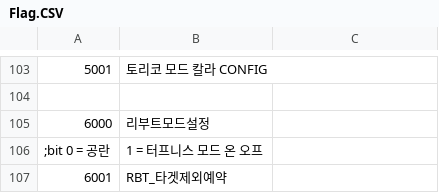
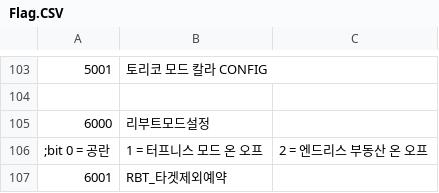
Before and after one commit to keisiki/eraYMKR_REBOOT, a CSV file: CSV/Flag.CSV, drawn as a sheet; only a part is shown, gaps mark what is left out.

Commit message:
RBT 추가기능, 엔드리스 부동산

```diff
--- a/CSV/Flag.CSV
+++ b/CSV/Flag.CSV
@@ -105,3 +105,3 @@
 6000,리부트모드설정
-;bit 0 = 공란, 1 = 터프니스 모드 온 오프
+;bit 0 = 공란, 1 = 터프니스 모드 온 오프, 2 = 엔드리스 부동산 온 오프
 6001,RBT_타겟제외예약
```
Also changed, not shown: 4 other files.
